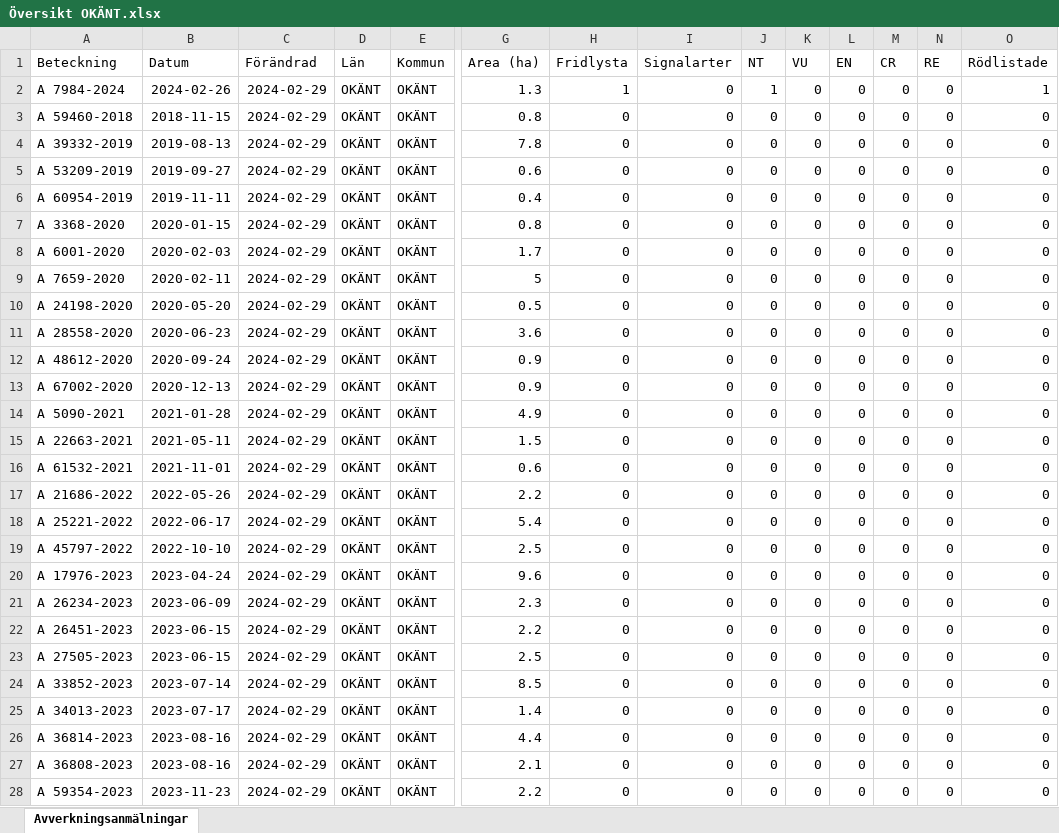
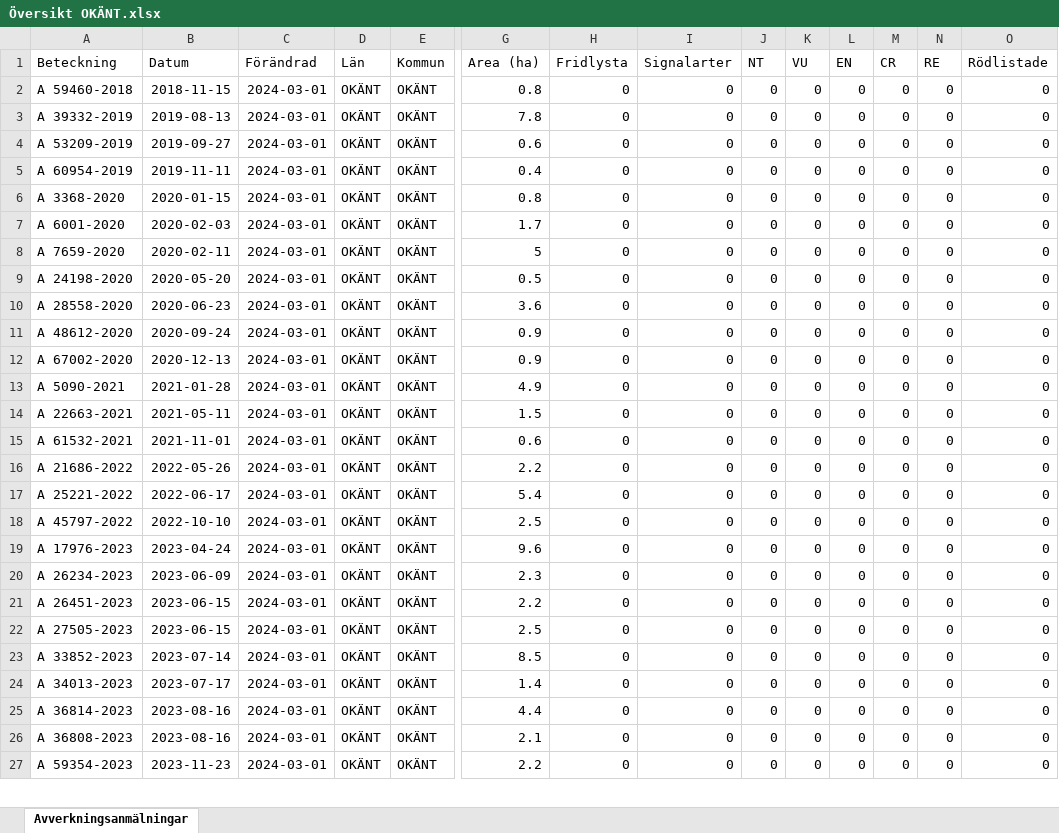
Before and after one commit to klasma/Logging_0000, an Excel workbook: Översikt OKÄNT.xlsx, sheet Avverkningsanmälningar, drawn as a sheet; only a part is shown, gaps mark what is left out; values as stored, in another font and other column widths than the file's, no borders; removed rows and columns are numbered as before the commit, all else as after; rows hold the shown columns only; the diff covers the shown part only; the diff names each change by its address in the sheet, - before the commit and + after, or states it on an @@ line.

```diff
--- a/Översikt OKÄNT.xlsx (sheet Avverkningsanmälningar)
+++ b/Översikt OKÄNT.xlsx (sheet Avverkningsanmälningar)
-row 2: A 7984-2024 | 2024-02-26 | 2024-02-29 | OKÄNT | OKÄNT | 1.3 | 1 | 0 | 1 | 0 | 0 | 0 | 0 | 1
-C2:C27 (Förändrad): 2024-02-29
+C2:C27 (Förändrad): 2024-03-01
```
Also changed, not shown: 2 removed rows and 5 edited cells elsewhere in this sheet, 7 other files.
